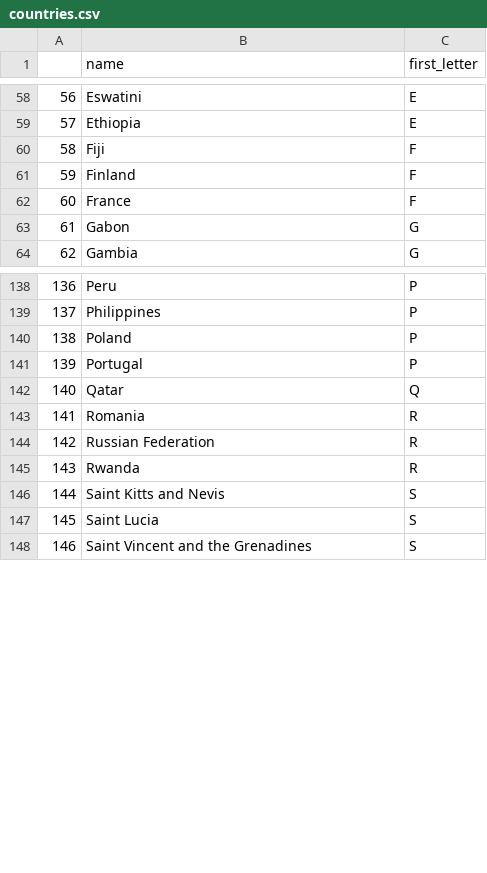
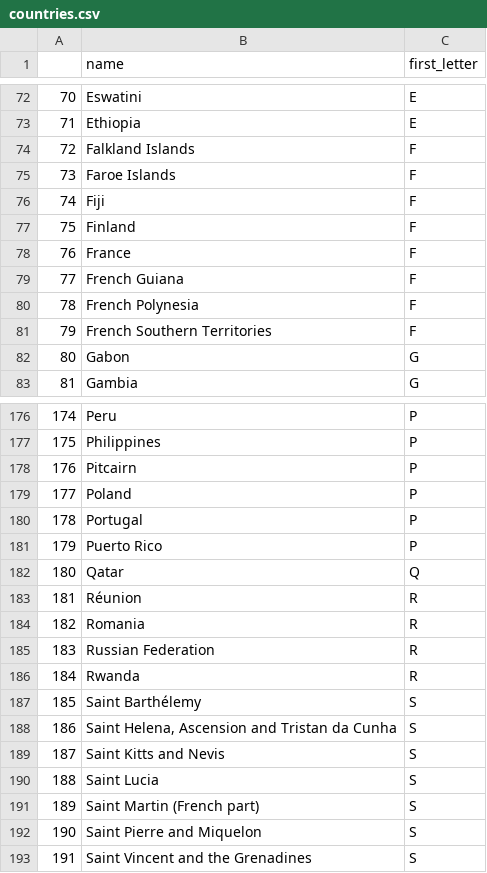
Before and after one commit to banacchini/panstwaMiasta, a CSV file: countries.csv, drawn as a sheet; only a part is shown, gaps mark what is left out; the diff covers the shown part only; the diff names each change by its address in the sheet, - before the commit and + after, or states it on an @@ line.

```diff
--- a/countries.csv
+++ b/countries.csv
@@ column A renumbered from row 4 down @@
+row 74: 72 | Falkland Islands | F
+row 75: 73 | Faroe Islands | F
+row 79: 77 | French Guiana | F
+row 80: 78 | French Polynesia | F
+row 81: 79 | French Southern Territories | F
+row 178: 176 | Pitcairn | P
+row 181: 179 | Puerto Rico | P
+row 183: 181 | Réunion | R
+row 187: 185 | Saint Barthélemy | S
+row 188: 186 | Saint Helena, Ascension and Tristan da Cunha | S
+row 191: 189 | Saint Martin (French part) | S
+row 192: 190 | Saint Pierre and Miquelon | S
```
Also changed, not shown: 44 added rows and 7 edited cells elsewhere in this file, 1 other file.
